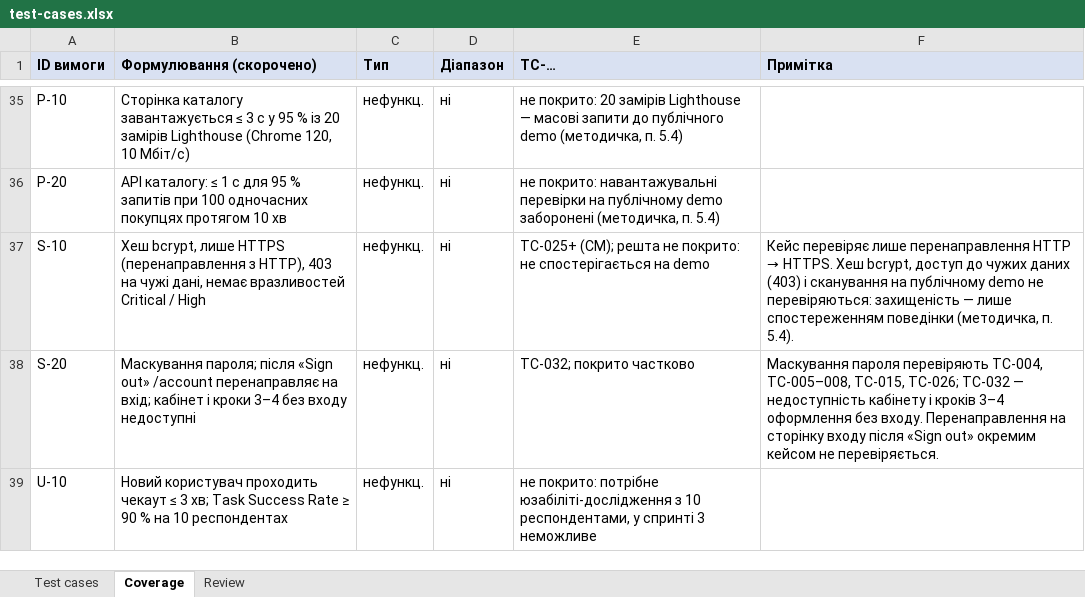
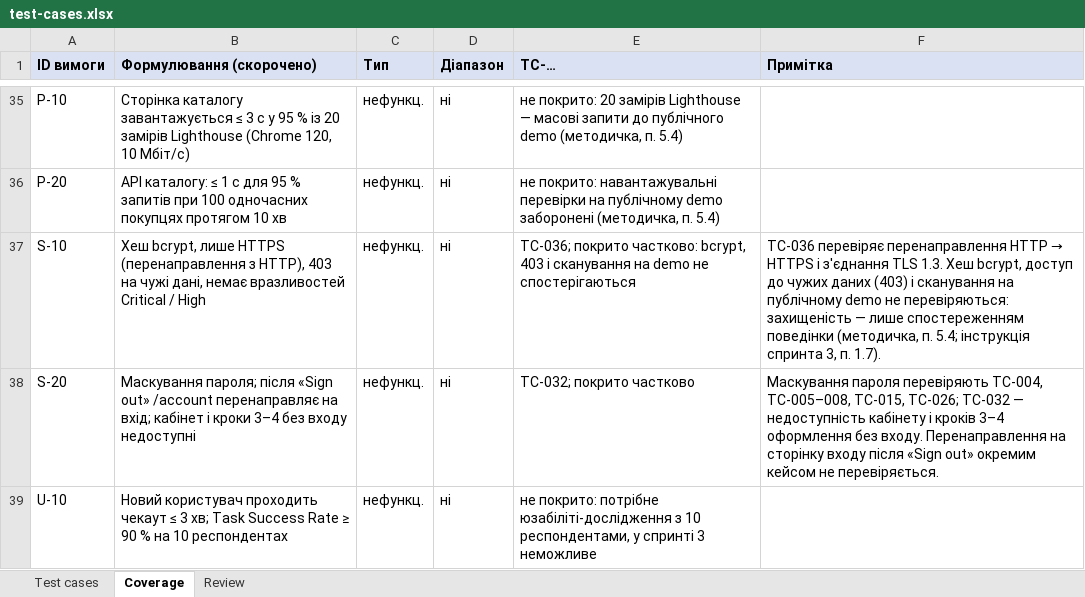
Before and after one commit to oleksandragorbonos-maker/tzap, an Excel workbook: docs/sprint3/test-cases.xlsx, sheet Coverage, drawn as a sheet; only a part is shown, gaps mark what is left out; values as stored, in another font and other column widths than the file's, no borders; the diff names each change by its address in the sheet, - before the commit and + after, or states it on an @@ line.

Commit message:
SCRUM-110: Coverage — S-10 → TC-036 (СМ), покрито частково: bcrypt, 403 і сканування на demo не спостерігаються

```diff
--- a/docs/sprint3/test-cases.xlsx (sheet Coverage)
+++ b/docs/sprint3/test-cases.xlsx (sheet Coverage)
-E37 (TC-…): TC-025+ (СМ); решта не покрито: не спостерігається на demo
+E37 (TC-…): TC-036; покрито частково: bcrypt, 403 і сканування на demo не спостерігаються
@@ F37 (Примітка): Кейс перевіряє лише перенаправлення HTTP → HTTPS. Хеш bcrypt, доступ до чужих даних (403) і сканування на публічному demo не перевіряються: захищеність — лише спостереженням поведінки (методичка, п. 5.4). → TC-036 перевіряє перенаправлення HTTP → HTTPS і з'єднання TLS 1.3. Хеш bcrypt, доступ до чужих даних (403) і сканування на публічному demo не перевіряються: захищеність — лише спостереженням поведінки (методичка, п. 5.4; інструкція спринта 3, п. 1.7). @@
```
